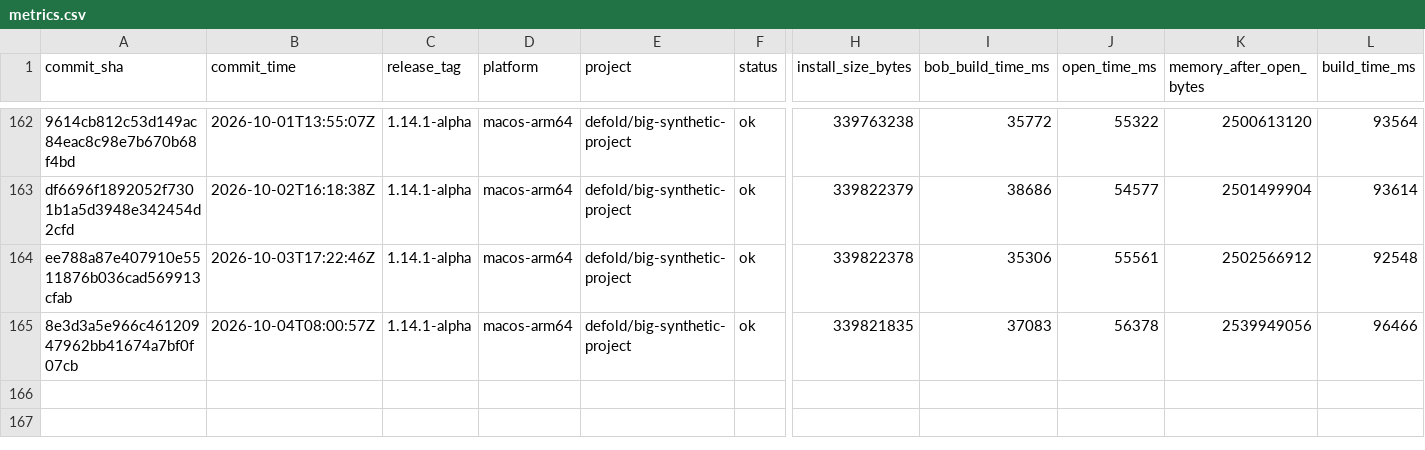
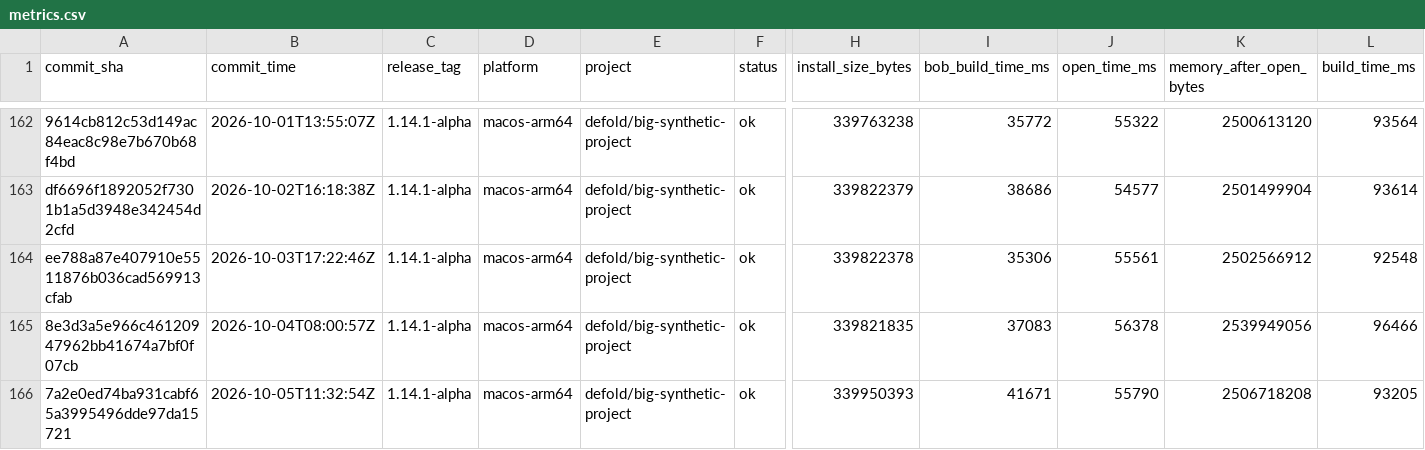
Before and after one commit to defold/tool-metrics, a CSV file: data/metrics.csv, drawn as a sheet; only a part is shown, gaps mark what is left out; rows hold the shown columns only; the diff names each change by its address in the sheet, - before the commit and + after, or states it on an @@ line.

```diff
--- a/data/metrics.csv
+++ b/data/metrics.csv
+row 166: 7a2e0ed74ba931cabf65a3995496dde97da15721 | 2026-10-05T11:32:54Z | 1.14.1-alpha | macos-arm64 | defold/big-synthetic-project | ok | 339950393 | 41671 | 55790 | 2506718208 | 93205
```
Also changed, not shown: 7 other files.
